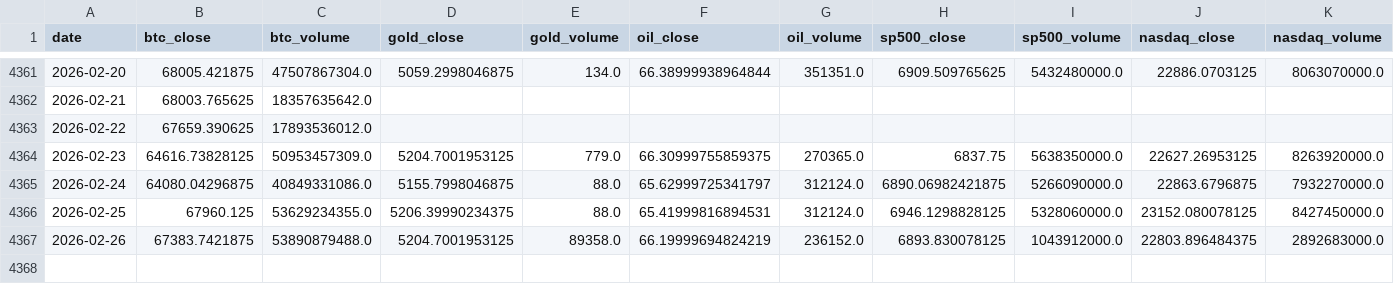
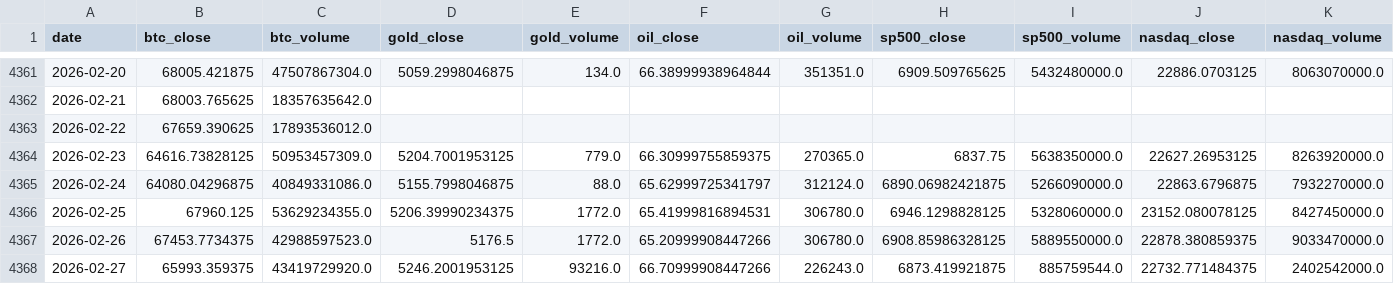
Before and after one commit to mooja4870-cyber/btc_forecast, a CSV file: data/raw/yfinance_data.csv, drawn as a sheet; only a part is shown, gaps mark what is left out; rows hold the shown columns only; the diff covers the shown part only; the diff names each change by its address in the sheet, - before the commit and + after, or states it on an @@ line.

```diff
--- a/data/raw/yfinance_data.csv
+++ b/data/raw/yfinance_data.csv
-E4366 (gold_volume): 88.0
+E4366 (gold_volume): 1772.0
-G4366 (oil_volume): 312124.0
+G4366 (oil_volume): 306780.0
-B4367 (btc_close): 67383.7421875
+B4367 (btc_close): 67453.7734375
-C4367 (btc_volume): 53890879488.0
+C4367 (btc_volume): 42988597523.0
-D4367 (gold_close): 5204.7001953125
+D4367 (gold_close): 5176.5
-E4367 (gold_volume): 89358.0
+E4367 (gold_volume): 1772.0
-F4367 (oil_close): 66.19999694824219
+F4367 (oil_close): 65.20999908447266
-G4367 (oil_volume): 236152.0
+G4367 (oil_volume): 306780.0
-H4367 (sp500_close): 6893.830078125
+H4367 (sp500_close): 6908.85986328125
-I4367 (sp500_volume): 1043912000.0
+I4367 (sp500_volume): 5889550000.0
-J4367 (nasdaq_close): 22803.896484375
+J4367 (nasdaq_close): 22878.380859375
-K4367 (nasdaq_volume): 2892683000.0
+K4367 (nasdaq_volume): 9033470000.0
+row 4368: 2026-02-27 | 65993.359375 | 43419729920.0 | 5246.2001953125 | 93216.0 | 66.70999908447266 | 226243.0 | 6873.419921875 | 885759544.0 | 22732.771484375 | 2402542000.0
```
Also changed, not shown: 2 edited cells elsewhere in this file, data/logs/eval_log.csv, 40 other files.
